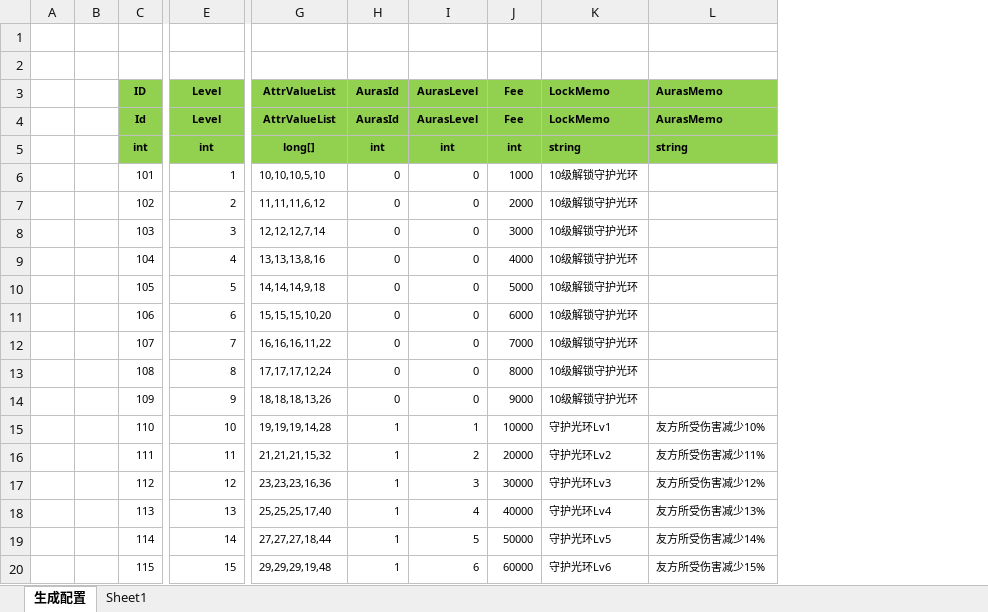
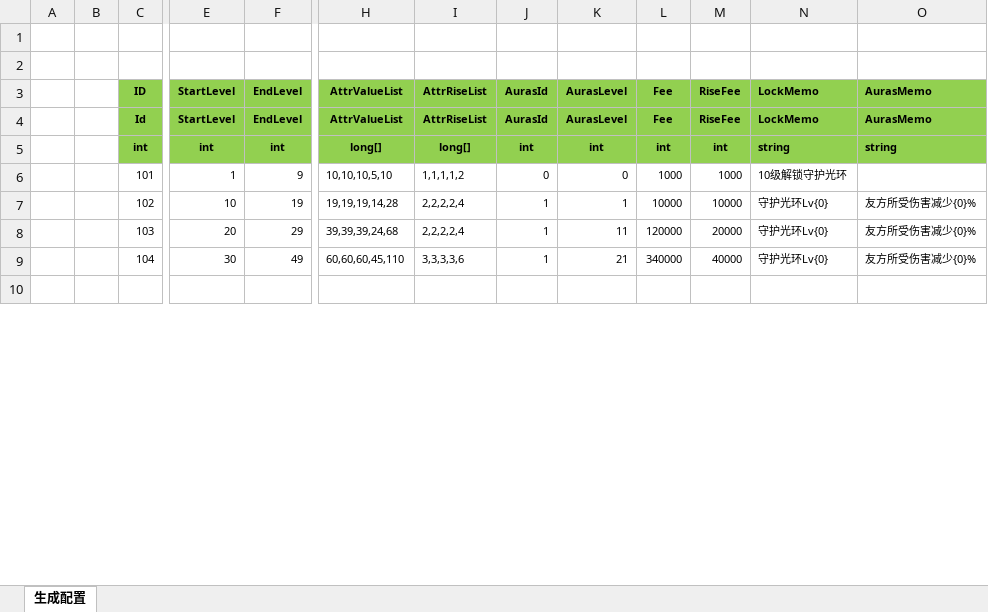
Before and after one commit to wokanjianyang/WrittenLegend, an Excel workbook: Excel/SoulRingAttrConfig.xlsx, sheet 生成配置, drawn as a sheet; only a part is shown, gaps mark what is left out; values as stored, in another font and other column widths than the file's, no borders; removed rows and columns are numbered as before the commit, all else as after; rows hold the shown columns only; the diff covers the shown part only; the diff names each change by its address in the sheet, - before the commit and + after, or states it on an @@ line.

```diff
--- a/Excel/SoulRingAttrConfig.xlsx (sheet 生成配置)
+++ b/Excel/SoulRingAttrConfig.xlsx (sheet 生成配置)
-sheet tab: Sheet1
-column B, empty
+column B, empty
+column F (EndLevel), rows 4-9: EndLevel | int | 9 | 19 | 29 | 49
+column I (AttrRiseList), rows 4-9: AttrRiseList | long[] | 1,1,1,1,2 | 2,2,2,2,4 | 2,2,2,2,4 | 3,3,3,3,6
+column M (RiseFee), rows 4-9: RiseFee | int | 1000 | 10000 | 20000 | 40000
-E3: Level
+E3: StartLevel
-E4 (StartLevel): Level
+E4 (StartLevel): StartLevel
-E7 (StartLevel): 2
+E7 (StartLevel): 10
-H7 (AttrValueList): 11,11,11,6,12
+H7 (AttrValueList): 19,19,19,14,28
-J7:J9 (AurasId): 0
+J7:J9 (AurasId): 1
-K7 (AurasLevel): 0
+K7 (AurasLevel): 1
-L7 (Fee): 2000
+L7 (Fee): 10000
-N7:N9 (LockMemo): 10级解锁守护光环
+N7:N9 (LockMemo): 守护光环Lv{0}
-O7:O9 (AurasMemo): (empty)
+O7:O9 (AurasMemo): 友方所受伤害减少{0}%
-E8 (StartLevel): 3
+E8 (StartLevel): 20
-H8 (AttrValueList): 12,12,12,7,14
+H8 (AttrValueList): 39,39,39,24,68
-K8 (AurasLevel): 0
+K8 (AurasLevel): 11
-L8 (Fee): 3000
+L8 (Fee): 120000
-E9 (StartLevel): 4
+E9 (StartLevel): 30
-H9 (AttrValueList): 13,13,13,8,16
+H9 (AttrValueList): 60,60,60,45,110
-K9 (AurasLevel): 0
+K9 (AurasLevel): 21
-L9 (Fee): 4000
+L9 (Fee): 340000
-row 10:  |  | 105 | 5 | 14,14,14,9,18 | 0 | 0 | 5000 | 10级解锁守护光环
+row 10: (empty)
-row 11:  |  | 106 | 6 | 15,15,15,10,20 | 0 | 0 | 6000 | 10级解锁守护光环
-row 12:  |  | 107 | 7 | 16,16,16,11,22 | 0 | 0 | 7000 | 10级解锁守护光环
-row 13:  |  | 108 | 8 | 17,17,17,12,24 | 0 | 0 | 8000 | 10级解锁守护光环
-row 14:  |  | 109 | 9 | 18,18,18,13,26 | 0 | 0 | 9000 | 10级解锁守护光环
-row 15:  |  | 110 | 10 | 19,19,19,14,28 | 1 | 1 | 10000 | 守护光环Lv1 | 友方所受伤害减少10%
-row 16:  |  | 111 | 11 | 21,21,21,15,32 | 1 | 2 | 20000 | 守护光环Lv2 | 友方所受伤害减少11%
-row 17:  |  | 112 | 12 | 23,23,23,16,36 | 1 | 3 | 30000 | 守护光环Lv3 | 友方所受伤害减少12%
-row 18:  |  | 113 | 13 | 25,25,25,17,40 | 1 | 4 | 40000 | 守护光环Lv4 | 友方所受伤害减少13%
-row 19:  |  | 114 | 14 | 27,27,27,18,44 | 1 | 5 | 50000 | 守护光环Lv5 | 友方所受伤害减少14%
-row 20:  |  | 115 | 15 | 29,29,29,19,48 | 1 | 6 | 60000 | 守护光环Lv6 | 友方所受伤害减少15%
```
Also changed, not shown: 6 added rows, 132 removed rows and 90 edited cells elsewhere in this sheet, formulas that keep their value, Excel/AurasAttrConfig.xlsx, Excel/SoulRingConfig.xlsx, 17 other files.
